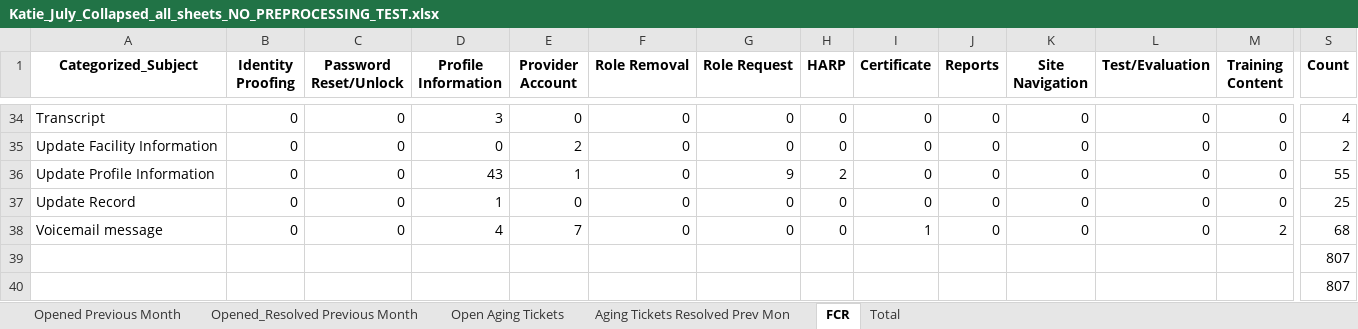
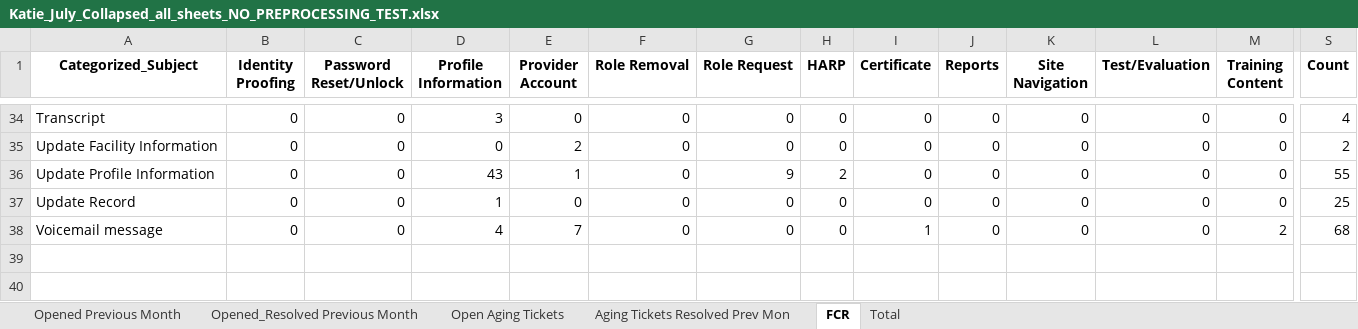
Before and after one commit to OliverMorland/qsep_feedback_subject_classfier, an Excel workbook: docs/output/Katie_July_Collapsed_all_sheets_NO_PREPROCESSING_TEST.xlsx, sheet FCR, drawn as a sheet; only a part is shown, gaps mark what is left out; values as stored, in another font and other column widths than the file's, no borders; rows hold the shown columns only; the diff names each change by its address in the sheet, - before the commit and + after, or states it on an @@ line.

```diff
--- a/docs/output/Katie_July_Collapsed_all_sheets_NO_PREPROCESSING_TEST.xlsx (sheet FCR)
+++ b/docs/output/Katie_July_Collapsed_all_sheets_NO_PREPROCESSING_TEST.xlsx (sheet FCR)
-row 39:  |  |  |  |  |  |  |  |  |  |  |  |  | 807
-row 40:  |  |  |  |  |  |  |  |  |  |  |  |  | 807
```
Also changed, not shown: sheet Open Aging Tickets, sheet Aging Tickets Resolved Prev Mon, sheet Opened_Resolved Previous Month, sheet Opened Previous Month, sheet Total.
